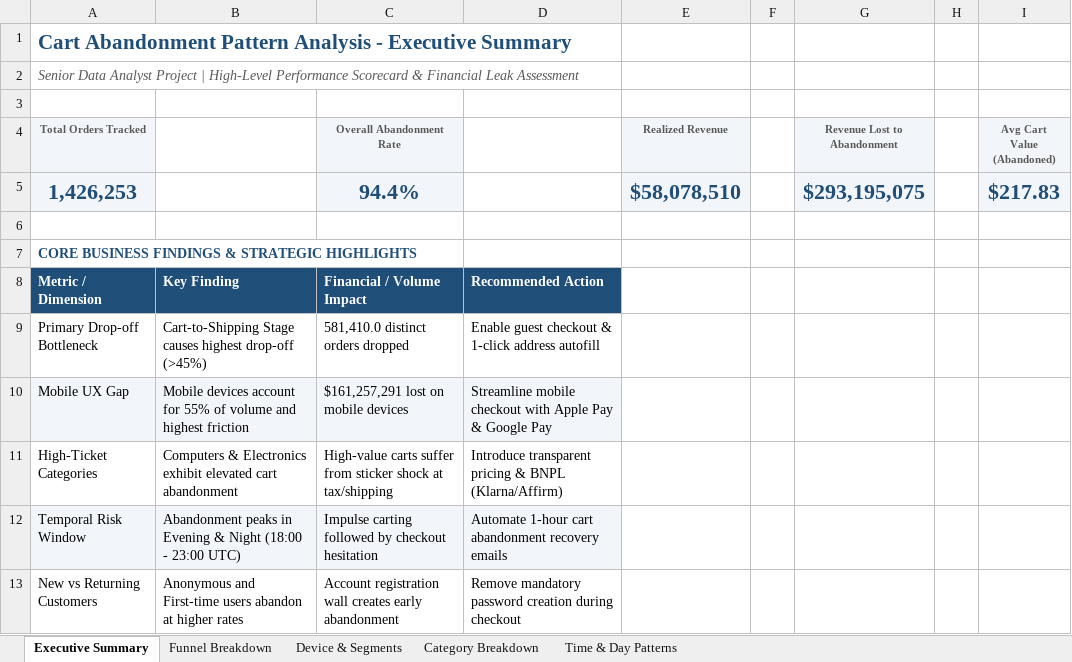
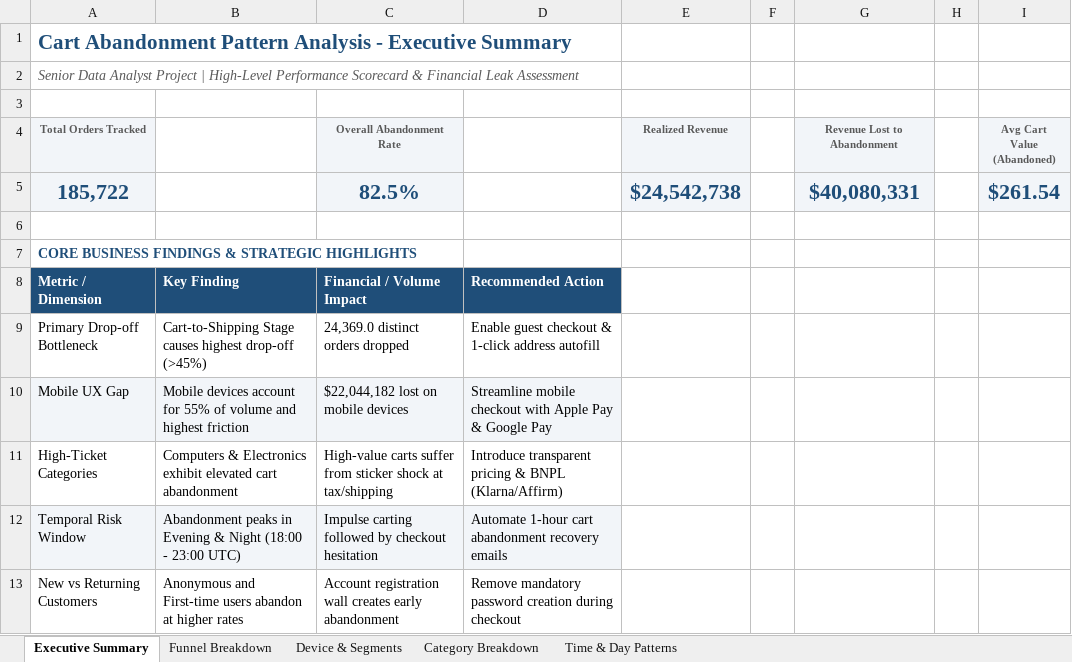
Before and after one commit to Shrey-chauhan/Cart-Abandonment-pattern-Analysis, an Excel workbook: excel/cart_abandonment_summary.xlsx, sheet Executive Summary, drawn as a sheet; values as stored, in another font and other column widths than the file's, no borders; removed rows and columns are numbered as before the commit, all else as after; the diff names each change by its address in the sheet, - before the commit and + after, or states it on an @@ line.

Commit message:
Refactor: Downsample dataset to 2,00,000 rows with stratified sampling
- Added Step 13 in clean_data.py: stratified sampling by abandoned_flag
  to exactly 2,00,000 rows (preserves 79.61% abandonment rate)
- Trimmed kz.csv and kz_clean.csv from 2.6M to 2,00,000 rows (~760MB -> ~60MB)
- Regenerated all 7 EDA charts on the new dataset
- Rebuilt Excel summary workbook on the new dataset
- Removed unused files: Dashboard_Design_Guide.md, Cart_Abandonment_Executive_Report.md

```diff
--- a/excel/cart_abandonment_summary.xlsx (sheet Executive Summary)
+++ b/excel/cart_abandonment_summary.xlsx (sheet Executive Summary)
-row 5: 1,426,253 |  | 94.4% |  | $58,078,510 |  | $293,195,075 |  | $217.83
+row 5: 185,722 |  | 82.5% |  | $24,542,738 |  | $40,080,331 |  | $261.54
-C9 (Overall Abandonment Rate): 581,410.0 distinct orders dropped
+C9 (Overall Abandonment Rate): 24,369.0 distinct orders dropped
-C10 (Overall Abandonment Rate): $161,257,291 lost on mobile devices
+C10 (Overall Abandonment Rate): $22,044,182 lost on mobile devices
```
Also changed, not shown: sheet Category Breakdown, sheet Time & Day Patterns, sheet Device & Segments, sheet Funnel Breakdown, 10 other files.
